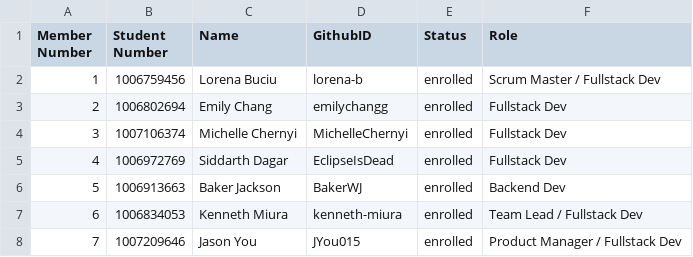
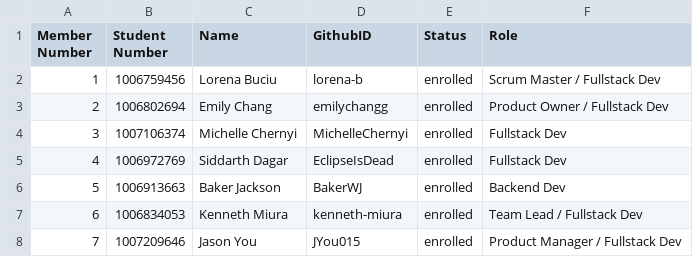
Before and after one commit to csc301-fall-2022/FaceBlur, a CSV file: Team-18-MBELKS.csv, drawn as a sheet.

Commit message:
Update Team-18-MBELKS.csv

```diff
--- a/Team-18-MBELKS.csv
+++ b/Team-18-MBELKS.csv
@@ -2,3 +2,3 @@ Member Number,Student Number,Name,GithubID,Status,Role
 1,1006759456,Lorena Buciu,lorena-b,enrolled,Scrum Master / Fullstack Dev
-2,1006802694,Emily Chang,emilychangg,enrolled,Fullstack Dev
+2,1006802694,Emily Chang,emilychangg,enrolled,Product Owner / Fullstack Dev
 3,1007106374,Michelle Chernyi,MichelleChernyi,enrolled,Fullstack Dev
```
